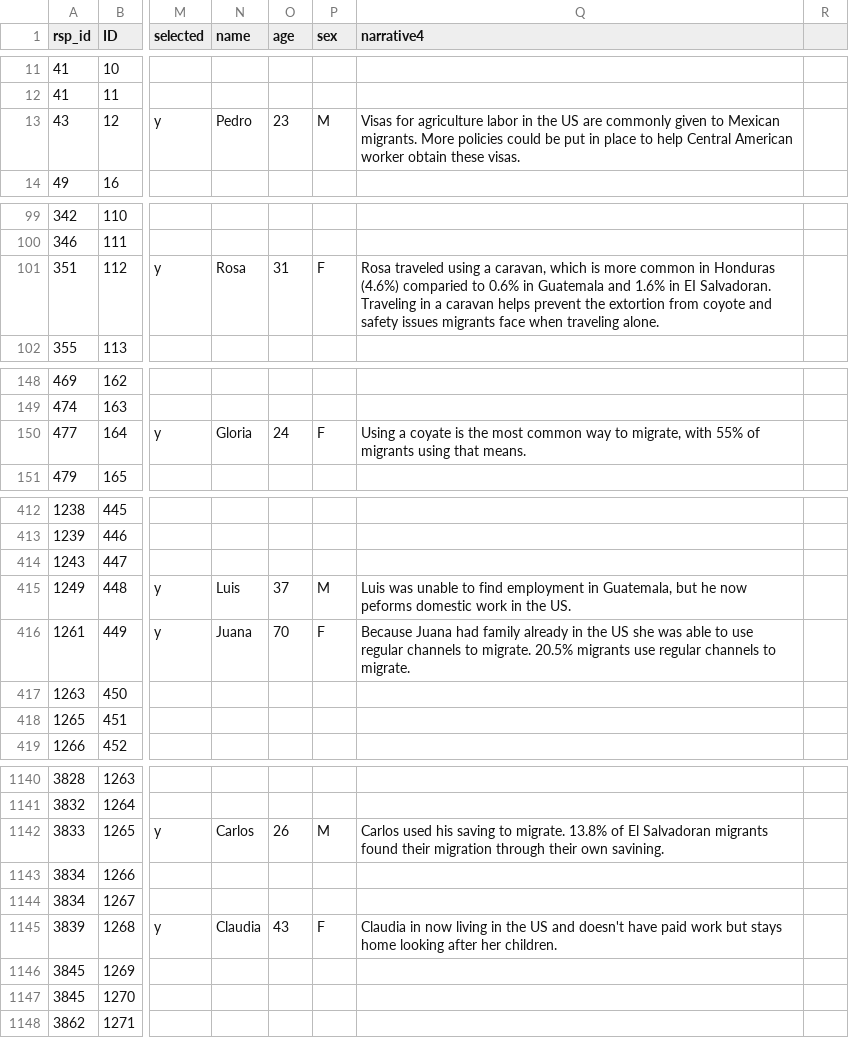
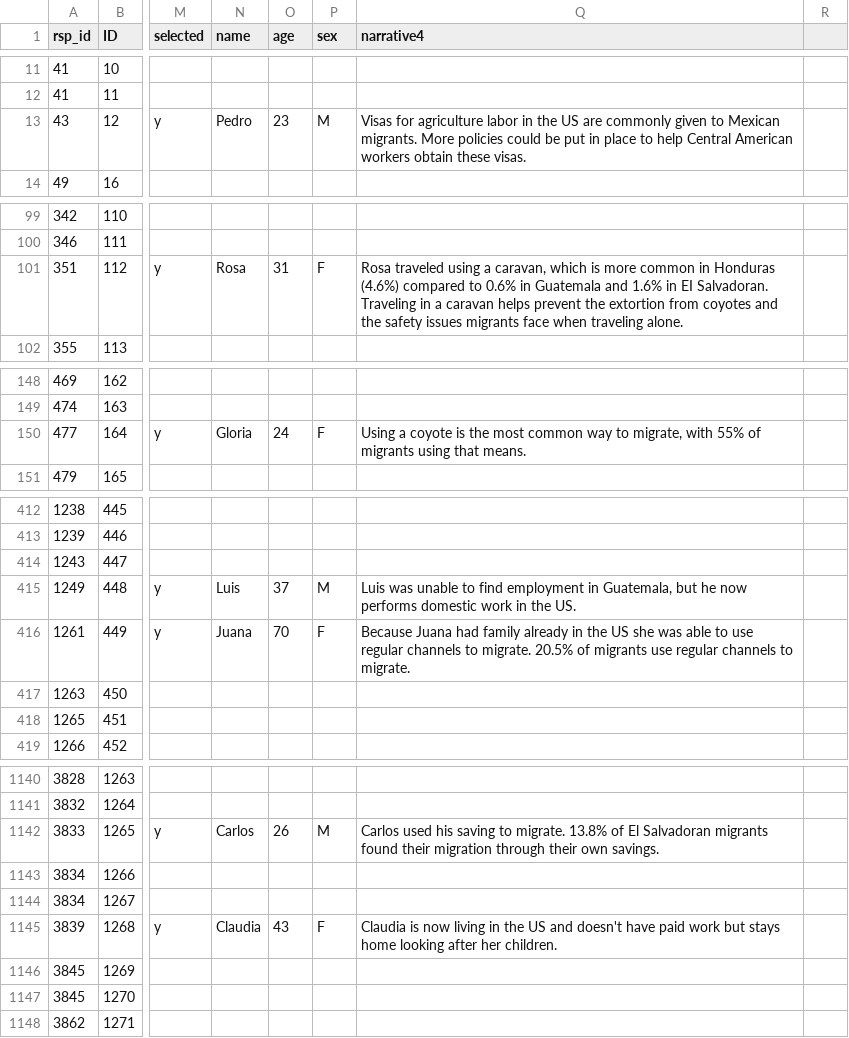
Before and after one commit to civic-data-design-lab/nt-migration-scan, a CSV file: data/dots_data2.csv, drawn as a sheet; only a part is shown, gaps mark what is left out; the diff covers the shown part only; the diff names each change by its address in the sheet, - before the commit and + after, or states it on an @@ line.

Commit message:
fixed minor spelling stuff

```diff
--- a/data/dots_data2.csv
+++ b/data/dots_data2.csv
-Q13 (narrative4): …Central American worker obtain these…
+Q13 (narrative4): …Central American workers obtain these…
-Q101 (narrative4): …Honduras (4.6%) comparied to 0.6% in Guatemala and 1.6% in EI Salvadoran. Traveling in a caravan helps prevent the extortion from coyote and safety issues…
+Q101 (narrative4): …Honduras (4.6%) compared to 0.6% in Guatemala and 1.6% in EI Salvadoran. Traveling in a caravan helps prevent the extortion from coyotes and the safety issues…
-Q150 (narrative4): Using a coyate is the…
+Q150 (narrative4): Using a coyote is the…
-Q415 (narrative4): …he now peforms domestic work…
+Q415 (narrative4): …he now performs domestic work…
-Q416 (narrative4): …migrate. 20.5% migrants use…
+Q416 (narrative4): …migrate. 20.5% of migrants use…
-Q1142 (narrative4): …their own savining.
+Q1142 (narrative4): …their own savings.
-Q1145 (narrative4): Claudia in now living…
+Q1145 (narrative4): Claudia is now living…
```
Also changed, not shown: 4 edited cells elsewhere in this file.
